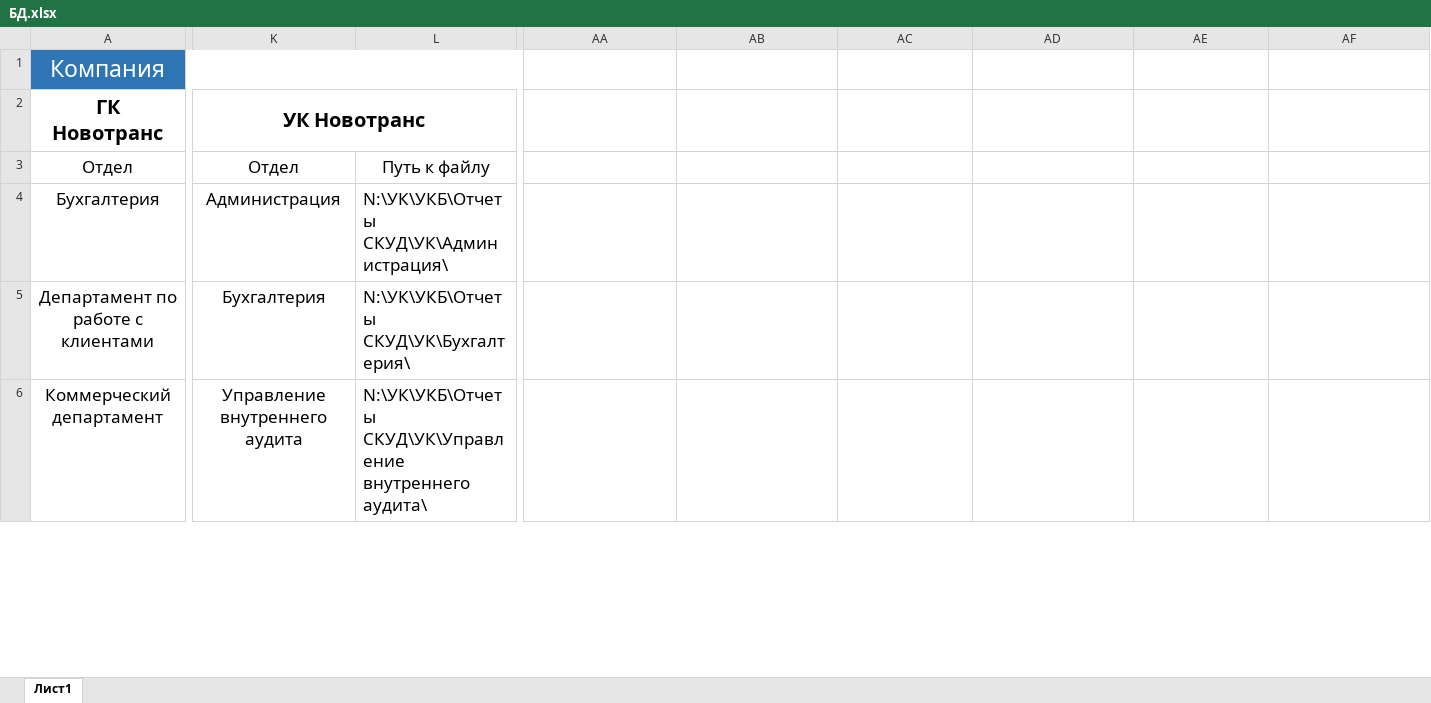
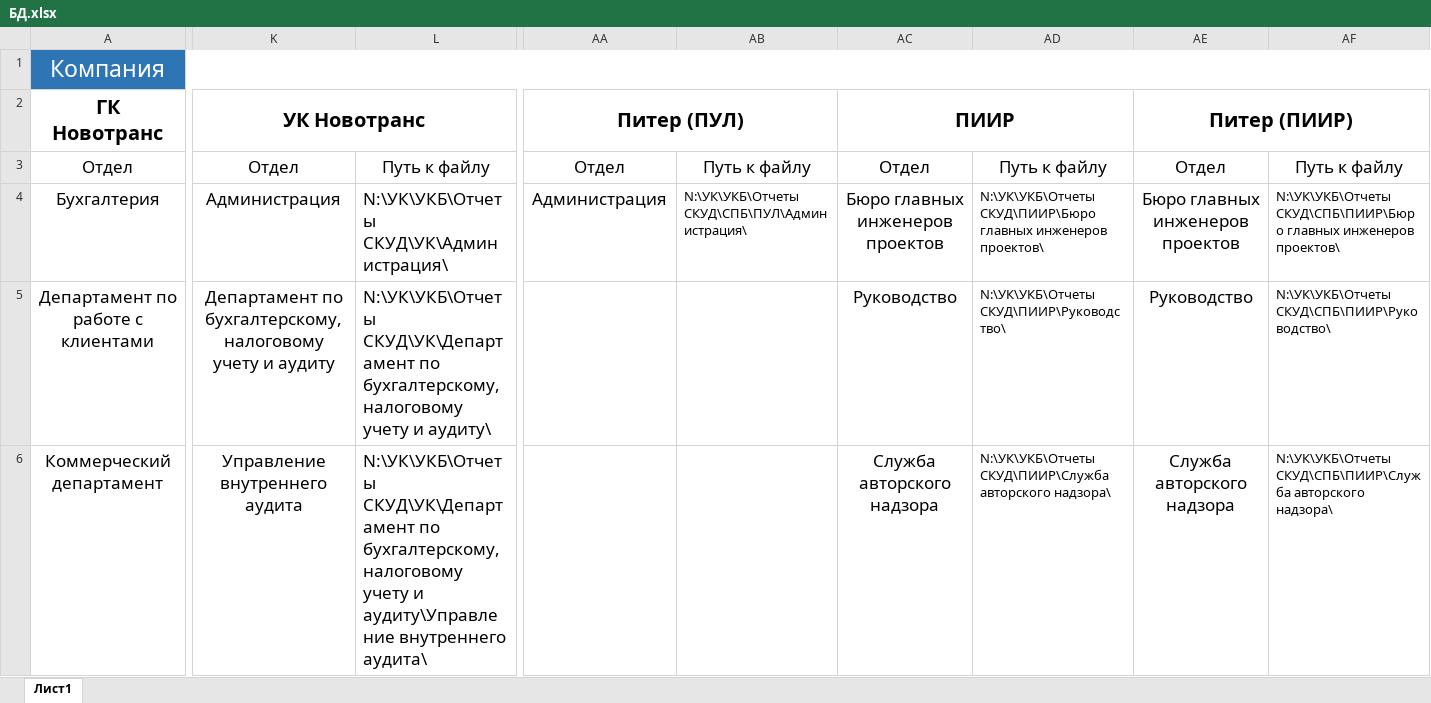
Before and after one commit to Sushken/skud-report-structure, an Excel workbook: БД.xlsx, sheet Лист1, drawn as a sheet; only a part is shown, gaps mark what is left out; values as stored, in another font and other column widths than the file's, no borders; removed rows and columns are numbered as before the commit, all else as after; the diff covers the shown part only; the diff names each change by its address in the sheet, - before the commit and + after, or states it on an @@ line.

```diff
--- a/БД.xlsx (sheet Лист1)
+++ b/БД.xlsx (sheet Лист1)
-A1:Z1 merged
+A1:AF1 merged
-AA1:AF1 fill: none
+AA1:AF1 fill: #2E75B6
-AA2: (empty)
+AA2: Питер (ПУЛ)
+AA2:AB2 merged
-AC2: (empty)
+AC2: ПИИР
+AC2:AD2 merged
-AE2: (empty)
+AE2: Питер (ПИИР)
+AE2:AF2 merged
-AA3 (Питер (ПУЛ)): (empty)
+AA3 (Питер (ПУЛ)): Отдел
-AB3: (empty)
+AB3: Путь к файлу
-AC3 (ПИИР): (empty)
+AC3 (ПИИР): Отдел
-AD3: (empty)
+AD3: Путь к файлу
-AE3 (Питер (ПИИР)): (empty)
+AE3 (Питер (ПИИР)): Отдел
-AF3: (empty)
+AF3: Путь к файлу
-AA4 (Питер (ПУЛ)): (empty)
+AA4 (Питер (ПУЛ)): Администрация
-AB4: (empty)
+AB4: N:\УК\УКБ\Отчеты СКУД\СПБ\ПУЛ\Администрация\
-AC4 (ПИИР): (empty)
+AC4 (ПИИР): Бюро главных инженеров проектов
-AD4: (empty)
+AD4: N:\УК\УКБ\Отчеты СКУД\ПИИР\Бюро главных инженеров проектов\
-AE4 (Питер (ПИИР)): (empty)
+AE4 (Питер (ПИИР)): Бюро главных инженеров проектов
-AF4: (empty)
+AF4: N:\УК\УКБ\Отчеты СКУД\СПБ\ПИИР\Бюро главных инженеров проектов\
-K5 (УК Новотранс): Бухгалтерия
+K5 (УК Новотранс): Департамент по бухгалтерскому, налоговому учету и аудиту
-L5: N:\УК\УКБ\Отчеты СКУД\УК\Бухгалтерия\
+L5: N:\УК\УКБ\Отчеты СКУД\УК\Департамент по бухгалтерскому, налоговому учету и аудиту\
-AC5 (ПИИР): (empty)
+AC5 (ПИИР): Руководство
-AD5: (empty)
+AD5: N:\УК\УКБ\Отчеты СКУД\ПИИР\Руководство\
-AE5 (Питер (ПИИР)): (empty)
+AE5 (Питер (ПИИР)): Руководство
-AF5: (empty)
+AF5: N:\УК\УКБ\Отчеты СКУД\СПБ\ПИИР\Руководство\
-L6: N:\УК\УКБ\Отчеты СКУД\УК\Управление внутреннего аудита\
+L6: N:\УК\УКБ\Отчеты СКУД\УК\Департамент по бухгалтерскому, налоговому учету и аудиту\Управление внутреннего аудита\
-AC6 (ПИИР): (empty)
+AC6 (ПИИР): Служба авторского надзора
-AD6: (empty)
+AD6: N:\УК\УКБ\Отчеты СКУД\ПИИР\Служба авторского надзора\
-AE6 (Питер (ПИИР)): (empty)
+AE6 (Питер (ПИИР)): Служба авторского надзора
-AF6: (empty)
+AF6: N:\УК\УКБ\Отчеты СКУД\СПБ\ПИИР\Служба авторского надзора\
```
Also changed, not shown: 20 added rows, 2 removed rows, 70 edited cells and cell formats elsewhere in this sheet, 6 other files.
